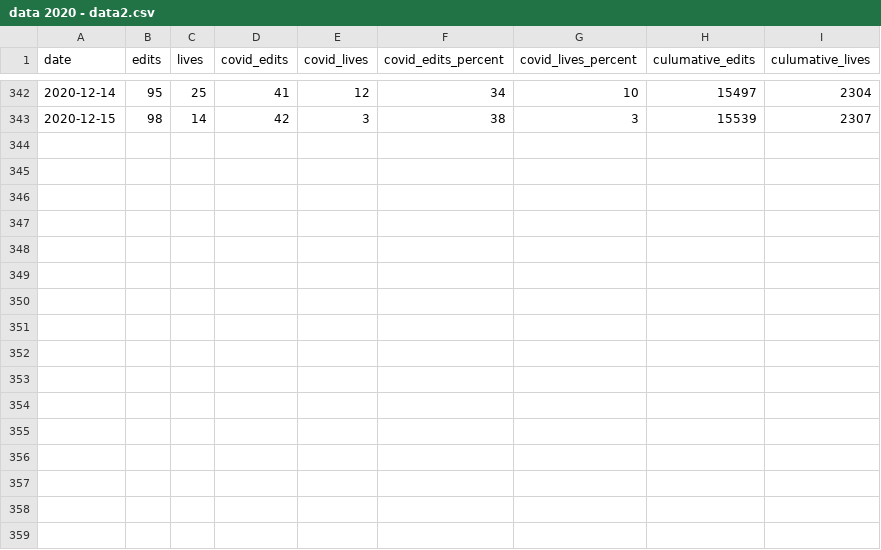
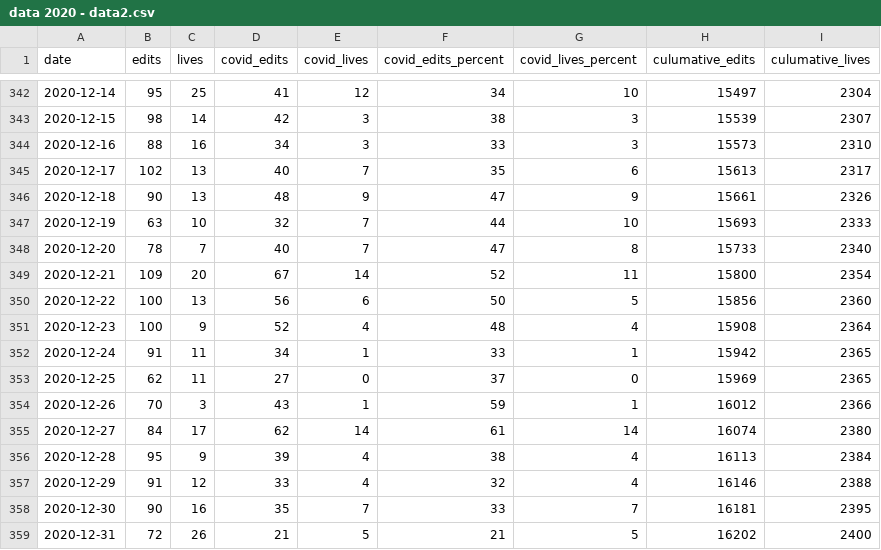
Before and after one commit to ebuddj/2020-covid19editslives, a CSV file: data/data 2020 - data2.csv, drawn as a sheet; only a part is shown, gaps mark what is left out; the diff names each change by its address in the sheet, - before the commit and + after, or states it on an @@ line.

Commit message:
Updated data

```diff
--- a/data/data 2020 - data2.csv
+++ b/data/data 2020 - data2.csv
+row 344: 2020-12-16 | 88 | 16 | 34 | 3 | 33 | 3 | 15573 | 2310
+row 345: 2020-12-17 | 102 | 13 | 40 | 7 | 35 | 6 | 15613 | 2317
+row 346: 2020-12-18 | 90 | 13 | 48 | 9 | 47 | 9 | 15661 | 2326
+row 347: 2020-12-19 | 63 | 10 | 32 | 7 | 44 | 10 | 15693 | 2333
+row 348: 2020-12-20 | 78 | 7 | 40 | 7 | 47 | 8 | 15733 | 2340
+row 349: 2020-12-21 | 109 | 20 | 67 | 14 | 52 | 11 | 15800 | 2354
+row 350: 2020-12-22 | 100 | 13 | 56 | 6 | 50 | 5 | 15856 | 2360
+row 351: 2020-12-23 | 100 | 9 | 52 | 4 | 48 | 4 | 15908 | 2364
+row 352: 2020-12-24 | 91 | 11 | 34 | 1 | 33 | 1 | 15942 | 2365
+row 353: 2020-12-25 | 62 | 11 | 27 | 0 | 37 | 0 | 15969 | 2365
+row 354: 2020-12-26 | 70 | 3 | 43 | 1 | 59 | 1 | 16012 | 2366
+row 355: 2020-12-27 | 84 | 17 | 62 | 14 | 61 | 14 | 16074 | 2380
+row 356: 2020-12-28 | 95 | 9 | 39 | 4 | 38 | 4 | 16113 | 2384
+row 357: 2020-12-29 | 91 | 12 | 33 | 4 | 32 | 4 | 16146 | 2388
+row 358: 2020-12-30 | 90 | 16 | 35 | 7 | 33 | 7 | 16181 | 2395
+row 359: 2020-12-31 | 72 | 26 | 21 | 5 | 21 | 5 | 16202 | 2400
```
Also changed, not shown: 1 other file.
